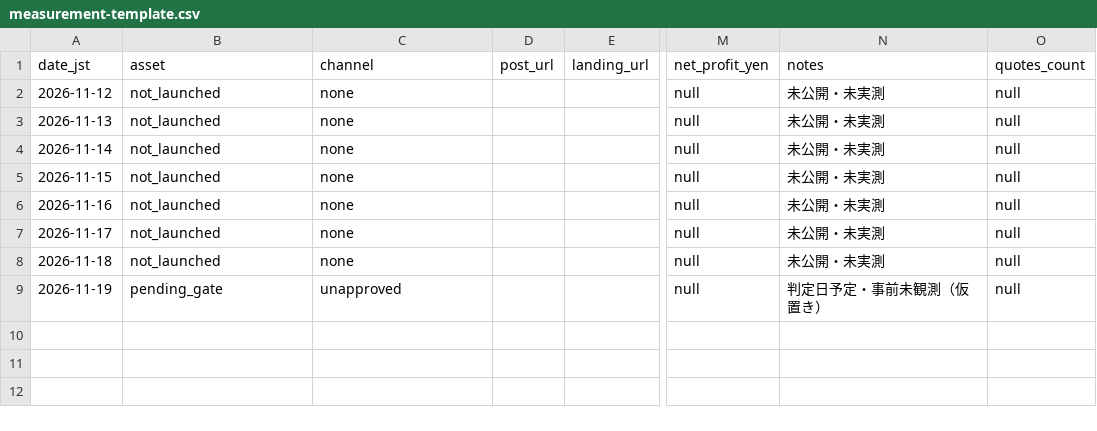
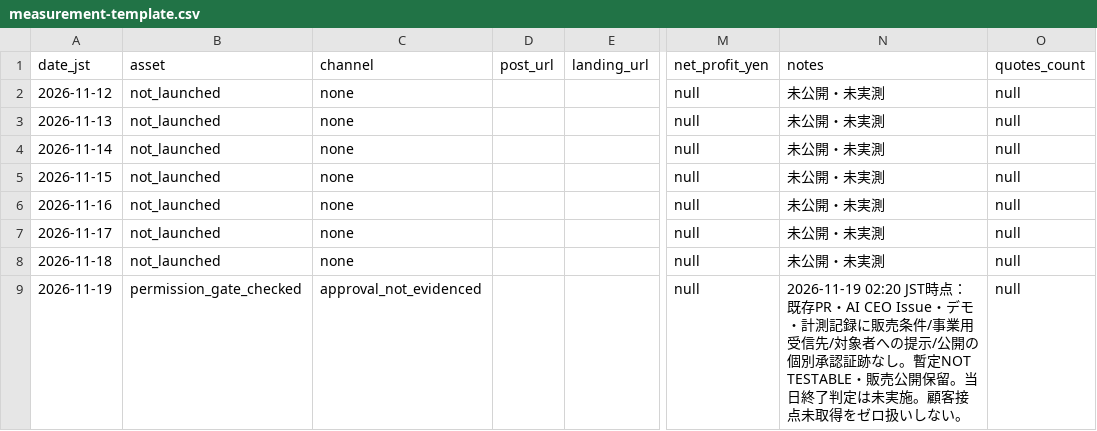
Before and after one commit to 10131010-star/michishirube-lab, a CSV file: experiments/salon-rescue-kit/measurement-template.csv, drawn as a sheet; only a part is shown, gaps mark what is left out; the diff names each change by its address in the sheet, - before the commit and + after, or states it on an @@ line.

Commit message:
salon gate: record 11/19 02:20 JST permission check without inventing demand

```diff
--- a/experiments/salon-rescue-kit/measurement-template.csv
+++ b/experiments/salon-rescue-kit/measurement-template.csv
-B9: pending_gate
+B9: permission_gate_checked
-C9: unapproved
+C9: approval_not_evidenced
-N9: 判定日予定・事前未観測（仮置き）
+N9: 2026-11-19 02:20 JST時点：既存PR・AI CEO Issue・デモ・計測記録に販売条件/事業用受信先/対象者への提示/公開の個別承認証跡なし。暫定NOT TESTABLE・販売公開保留。当日終了判定は未実施。顧客接点未取得をゼロ扱いしない。
```
